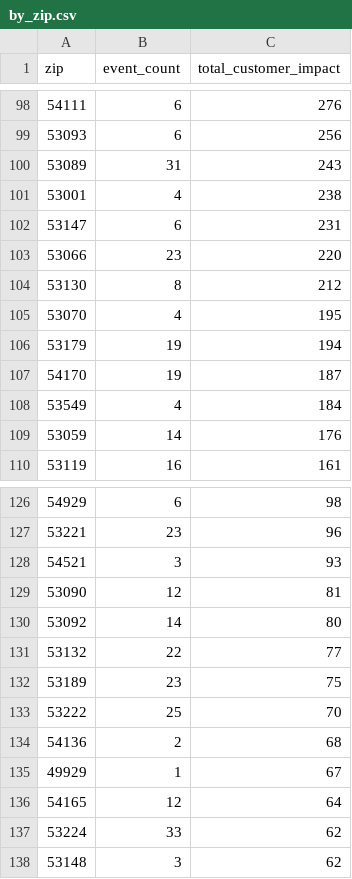
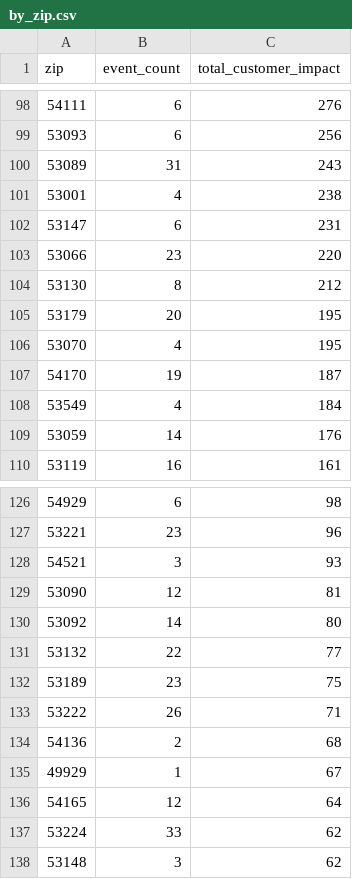
Before and after one commit to tmoody1973/mke-power-outage-tracker, a CSV file: data/by_zip.csv, drawn as a sheet; only a part is shown, gaps mark what is left out.

```diff
--- a/data/by_zip.csv
+++ b/data/by_zip.csv
@@ -104,4 +104,4 @@ zip,event_count,total_customer_impact
 53130,8,212
+53179,20,195
 53070,4,195
-53179,19,194
 54170,19,187
@@ -132,3 +132,3 @@ zip,event_count,total_customer_impact
 53189,23,75
-53222,25,70
+53222,26,71
 54136,2,68
```
Also changed, not shown: 5 other files.
